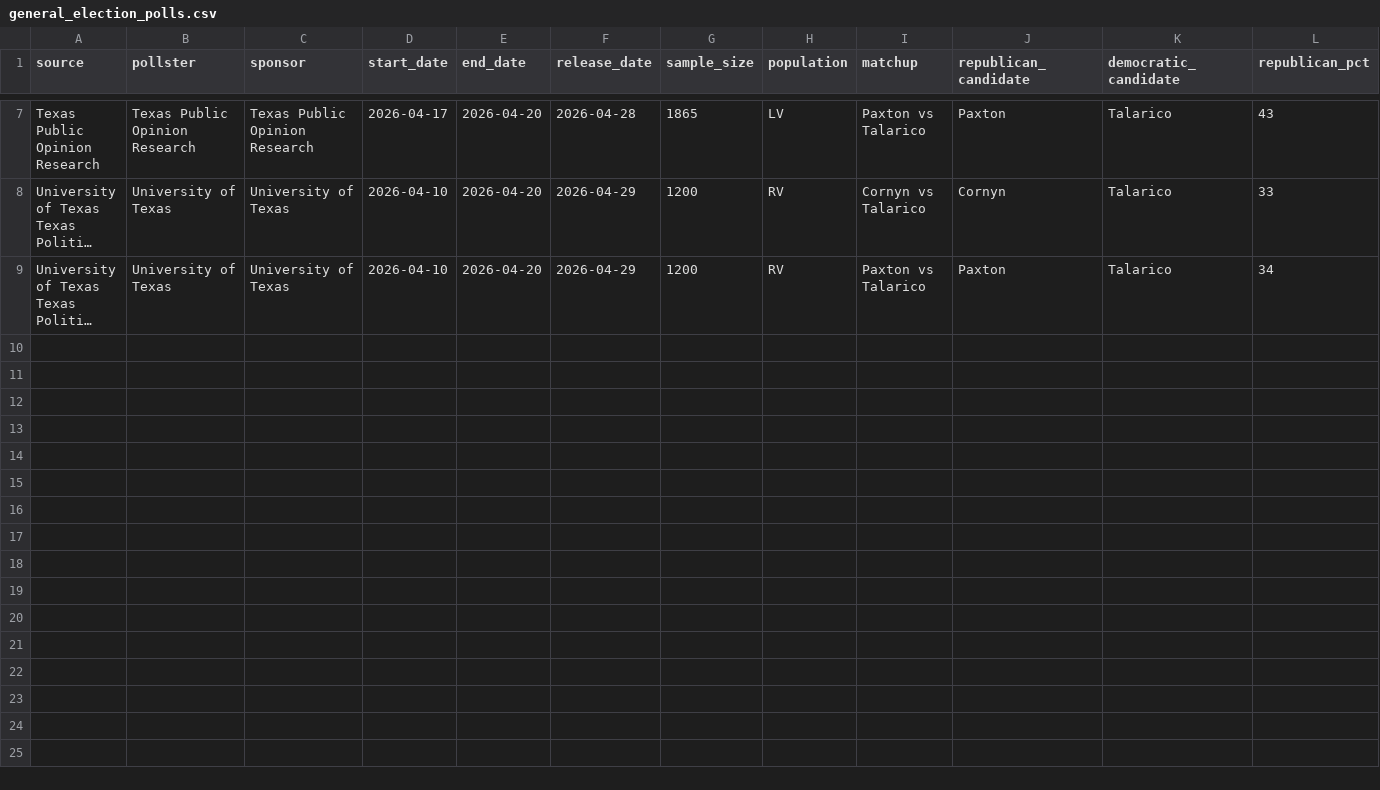
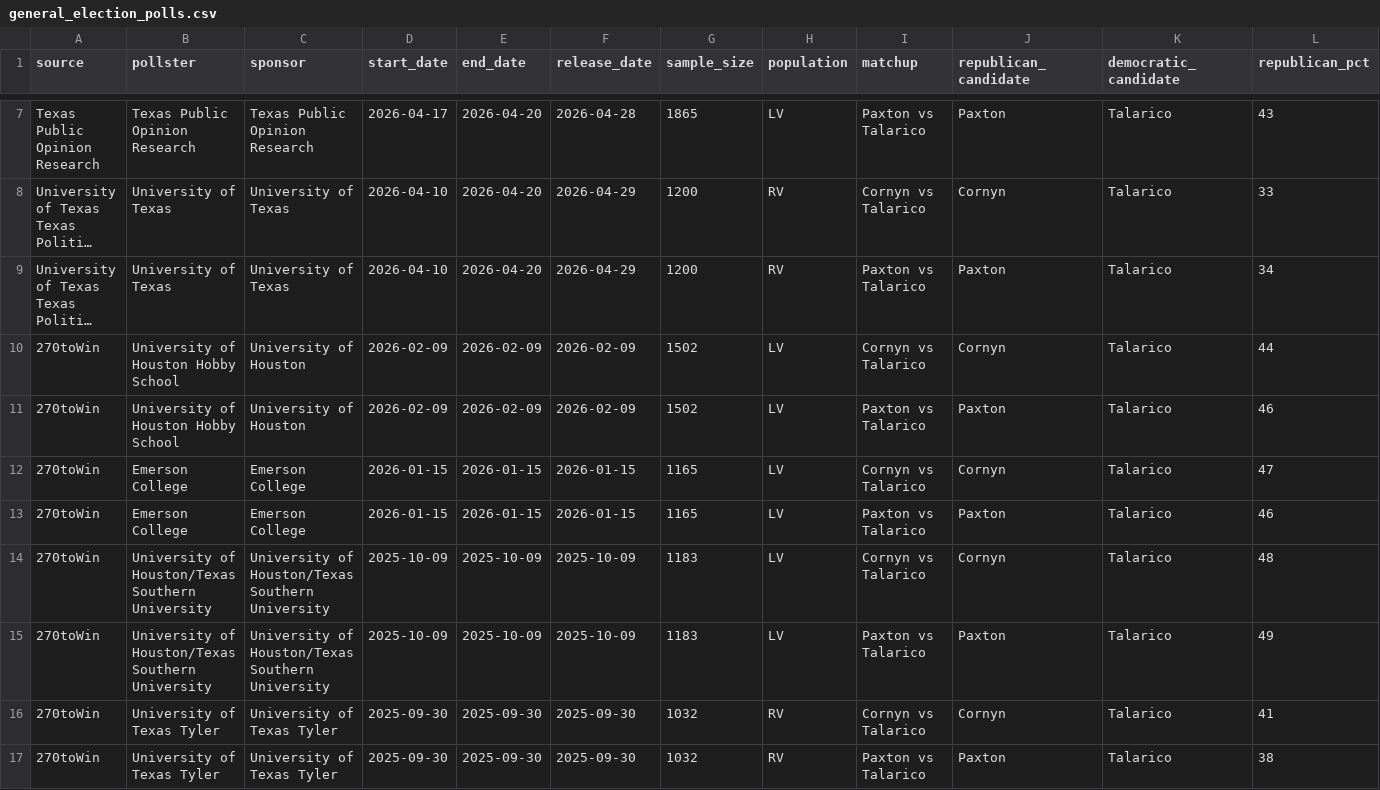
Before and after one commit to snailpop1/2026-Texas-GOP-Senate-Primary-Predictor, a CSV file: data/processed/general_election_polls.csv, drawn as a sheet; only a part is shown, gaps mark what is left out; long unchanged cells end in …; rows hold the shown columns only; the diff names each change by its address in the sheet, - before the commit and + after, or states it on an @@ line.

Commit message:
Update Texas Senate polling datasets

```diff
--- a/data/processed/general_election_polls.csv
+++ b/data/processed/general_election_polls.csv
+row 10: 270toWin | University of Houston Hobby School | University of Houston | 2026-02-09 | 2026-02-09 | 2026-02-09 | 1502 | LV | Cornyn vs Talarico | Cornyn | Talarico | 44
+row 11: 270toWin | University of Houston Hobby School | University of Houston | 2026-02-09 | 2026-02-09 | 2026-02-09 | 1502 | LV | Paxton vs Talarico | Paxton | Talarico | 46
+row 12: 270toWin | Emerson College | Emerson College | 2026-01-15 | 2026-01-15 | 2026-01-15 | 1165 | LV | Cornyn vs Talarico | Cornyn | Talarico | 47
+row 13: 270toWin | Emerson College | Emerson College | 2026-01-15 | 2026-01-15 | 2026-01-15 | 1165 | LV | Paxton vs Talarico | Paxton | Talarico | 46
+row 14: 270toWin | University of Houston/Texas Southern University | University of Houston/Texas Southern University | 2025-10-09 | 2025-10-09 | 2025-10-09 | 1183 | LV | Cornyn vs Talarico | Cornyn | Talarico | 48
+row 15: 270toWin | University of Houston/Texas Southern University | University of Houston/Texas Southern University | 2025-10-09 | 2025-10-09 | 2025-10-09 | 1183 | LV | Paxton vs Talarico | Paxton | Talarico | 49
+row 16: 270toWin | University of Texas Tyler | University of Texas Tyler | 2025-09-30 | 2025-09-30 | 2025-09-30 | 1032 | RV | Cornyn vs Talarico | Cornyn | Talarico | 41
+row 17: 270toWin | University of Texas Tyler | University of Texas Tyler | 2025-09-30 | 2025-09-30 | 2025-09-30 | 1032 | RV | Paxton vs Talarico | Paxton | Talarico | 38
```
Also changed, not shown: data/processed/polls.csv, data/processed/source_manifest.csv, 7 other files.
